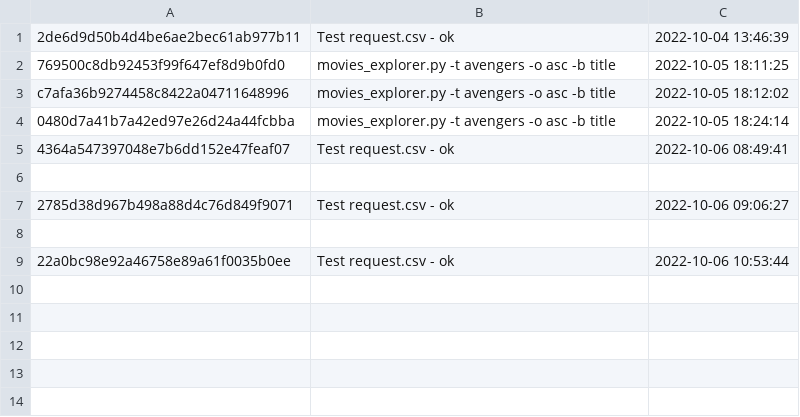
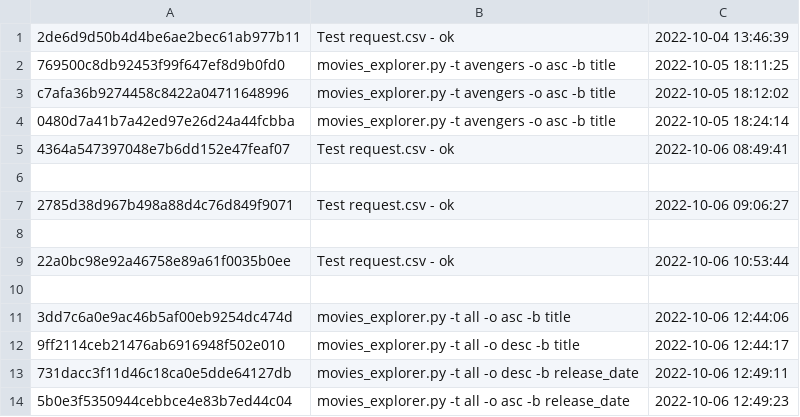
Before and after one commit to AndreVA21/movie_explorer, a CSV file: output/request.csv, drawn as a sheet; the diff names each change by its address in the sheet, - before the commit and + after, or states it on an @@ line.

```diff
--- a/output/request.csv
+++ b/output/request.csv
+row 10: (empty)
+row 11: 3dd7c6a0e9ac46b5af00eb9254dc474d | movies_explorer.py -t all -o asc -b title | 2022-10-06 12:44:06
+row 12: 9ff2114ceb21476ab6916948f502e010 | movies_explorer.py -t all -o desc -b title | 2022-10-06 12:44:17
+row 13: 731dacc3f11d46c18ca0e5dde64127db | movies_explorer.py -t all -o desc -b release_date | 2022-10-06 12:49:11
+row 14: 5b0e3f5350944cebbce4e83b7ed44c04 | movies_explorer.py -t all -o asc -b release_date | 2022-10-06 12:49:23
```
Also changed, not shown: 3 other files.
